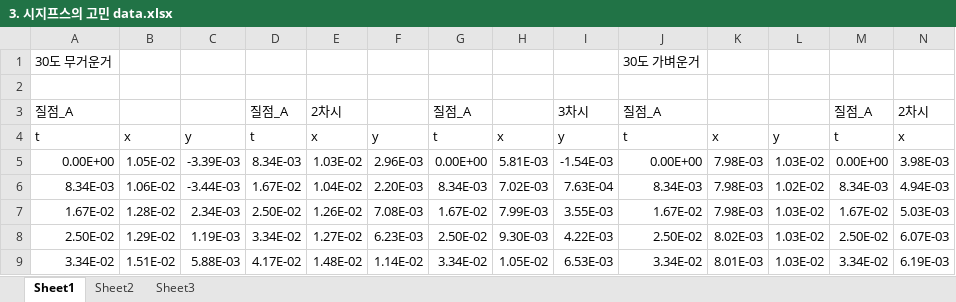
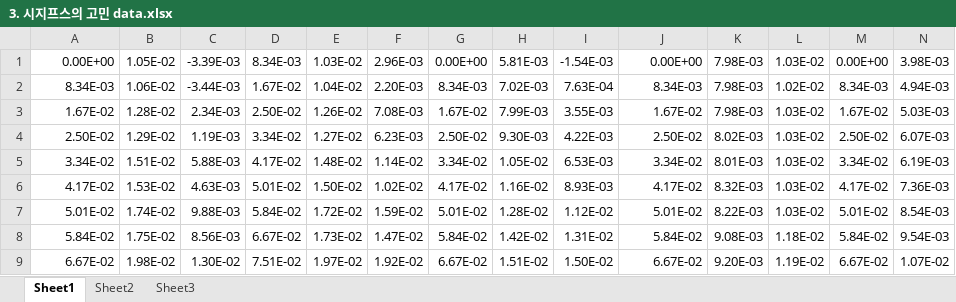
Before and after one commit to shkalak51/SNU_Physics_Experiment, an Excel workbook: 3. 시지프스의 고민 data.xlsx, sheet Sheet1, drawn as a sheet; only a part is shown; the shorter side is filled out with more unchanged rows; values as stored, in another font and other column widths than the file's, no borders; rows hold the shown columns only; the diff names each change by its address in the sheet, - before the commit and + after, or states it on an @@ line.

Commit message:
Add files via upload

```diff
--- a/3. 시지프스의 고민 data.xlsx (sheet Sheet1)
+++ b/3. 시지프스의 고민 data.xlsx (sheet Sheet1)
-row 1: 30도 무거운거 |  |  |  |  |  |  |  |  | 30도 가벼운거
-row 2: (empty)
-row 3: 질점_A |  |  | 질점_A | 2차시 |  | 질점_A |  | 3차시 | 질점_A |  |  | 질점_A | 2차시
-row 4: t | x | y | t | x | y | t | x | y | t | x | y | t | x
```
